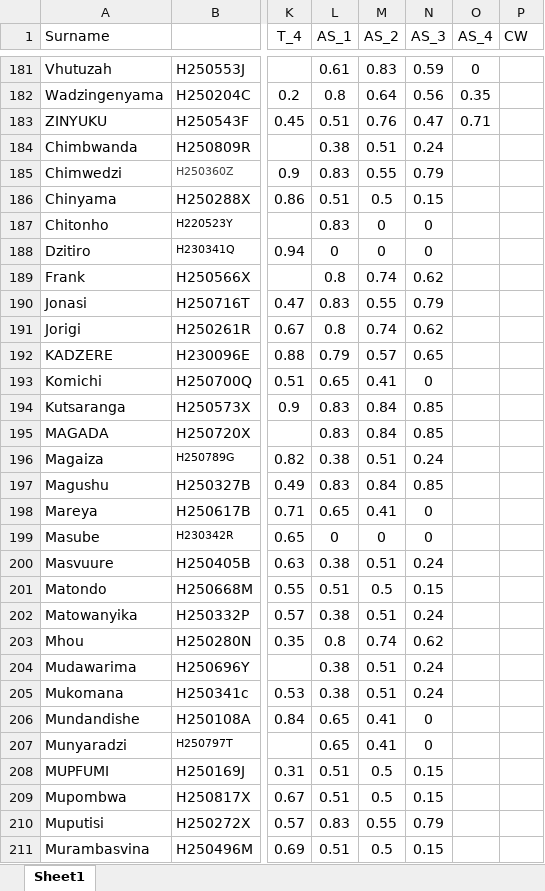
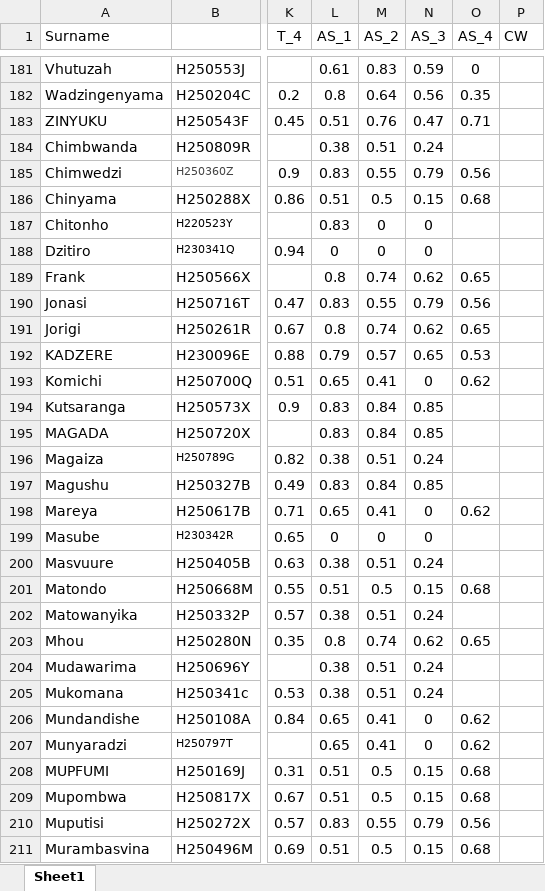
Before and after one commit to tnmutusva/course, an Excel workbook: cw12022026.xlsx, sheet Sheet1, drawn as a sheet; only a part is shown, gaps mark what is left out; values as stored, in another font and other column widths than the file's, no borders; table styles not drawn; the diff covers the shown part only; the diff names each change by its address in the sheet, - before the commit and + after, or states it on an @@ line.

Commit message:
Update cw12022026.xlsx

```diff
--- a/cw12022026.xlsx (sheet Sheet1)
+++ b/cw12022026.xlsx (sheet Sheet1)
-O185 (AS_4): (empty)
+O185 (AS_4): 0.56
-O186 (AS_4): (empty)
+O186 (AS_4): 0.68
-O189 (AS_4): (empty)
+O189 (AS_4): 0.65
-O190 (AS_4): (empty)
+O190 (AS_4): 0.56
-O191 (AS_4): (empty)
+O191 (AS_4): 0.65
-O192 (AS_4): (empty)
+O192 (AS_4): 0.53
-O193 (AS_4): (empty)
+O193 (AS_4): 0.62
-O198 (AS_4): (empty)
+O198 (AS_4): 0.62
-O201 (AS_4): (empty)
+O201 (AS_4): 0.68
-O203 (AS_4): (empty)
+O203 (AS_4): 0.65
-O206:O207 (AS_4): (empty)
+O206:O207 (AS_4): 0.62
-O208:O209 (AS_4): (empty)
+O208:O209 (AS_4): 0.68
-O210 (AS_4): (empty)
+O210 (AS_4): 0.56
-O211 (AS_4): (empty)
+O211 (AS_4): 0.68
```
Also changed, not shown: 6 edited cells elsewhere in this sheet.
